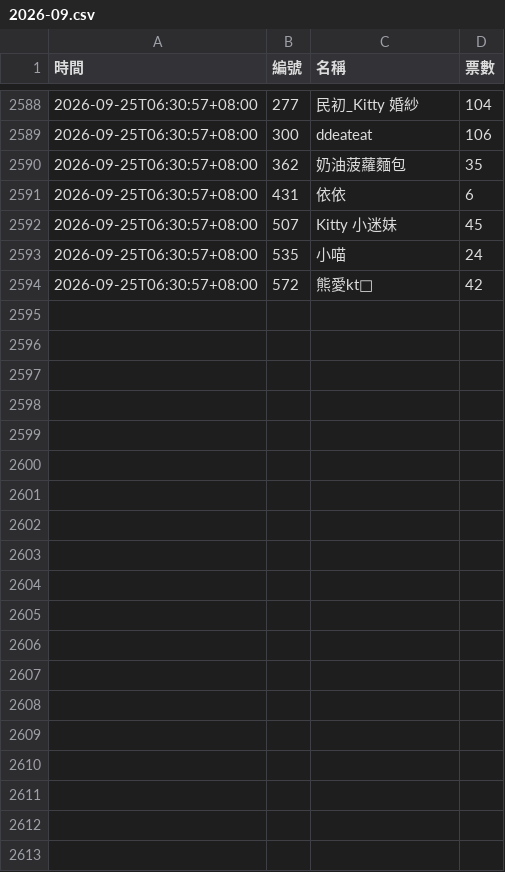
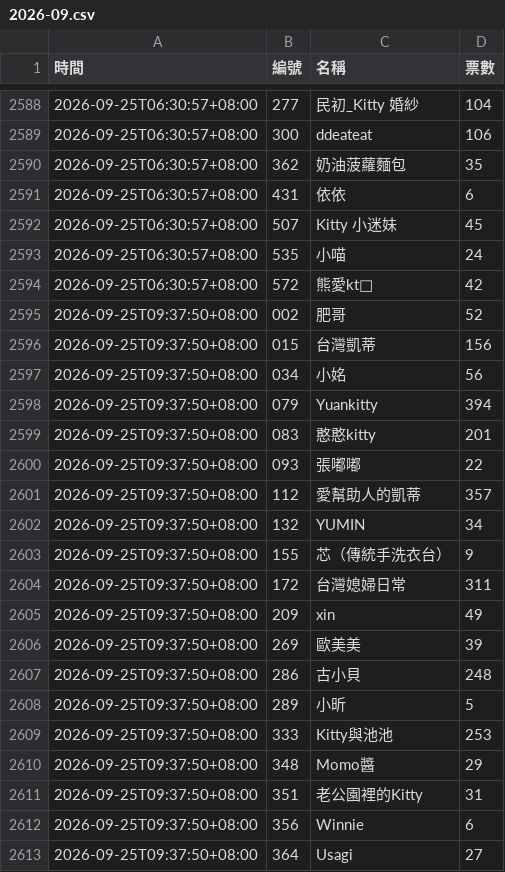
Before and after one commit to BrandonYang1203/KY-tracker, a CSV file: data/2026-09.csv, drawn as a sheet; only a part is shown, gaps mark what is left out; the diff covers the shown part only; the diff names each change by its address in the sheet, - before the commit and + after, or states it on an @@ line.

```diff
--- a/data/2026-09.csv
+++ b/data/2026-09.csv
+row 2595: 2026-09-25T09:37:50+08:00 | 002 | 肥哥 | 52
+row 2596: 2026-09-25T09:37:50+08:00 | 015 | 台灣凱蒂 | 156
+row 2597: 2026-09-25T09:37:50+08:00 | 034 | 小姳 | 56
+row 2598: 2026-09-25T09:37:50+08:00 | 079 | Yuankitty | 394
+row 2599: 2026-09-25T09:37:50+08:00 | 083 | 憨憨kitty | 201
+row 2600: 2026-09-25T09:37:50+08:00 | 093 | 張嘟嘟 | 22
+row 2601: 2026-09-25T09:37:50+08:00 | 112 | 愛幫助人的凱蒂 | 357
+row 2602: 2026-09-25T09:37:50+08:00 | 132 | YUMIN | 34
+row 2603: 2026-09-25T09:37:50+08:00 | 155 | 芯（傳統手洗衣台） | 9
+row 2604: 2026-09-25T09:37:50+08:00 | 172 | 台灣媳婦日常 | 311
+row 2605: 2026-09-25T09:37:50+08:00 | 209 | xin | 49
+row 2606: 2026-09-25T09:37:50+08:00 | 269 | 歐美美 | 39
+row 2607: 2026-09-25T09:37:50+08:00 | 286 | 古小貝 | 248
+row 2608: 2026-09-25T09:37:50+08:00 | 289 | 小昕 | 5
+row 2609: 2026-09-25T09:37:50+08:00 | 333 | Kitty與池池 | 253
+row 2610: 2026-09-25T09:37:50+08:00 | 348 | Momo醬 | 29
+row 2611: 2026-09-25T09:37:50+08:00 | 351 | 老公園裡的Kitty | 31
+row 2612: 2026-09-25T09:37:50+08:00 | 356 | Winnie | 6
+row 2613: 2026-09-25T09:37:50+08:00 | 364 | Usagi | 27
```
Also changed, not shown: 25 added rows elsewhere in this file, 1 other file.
